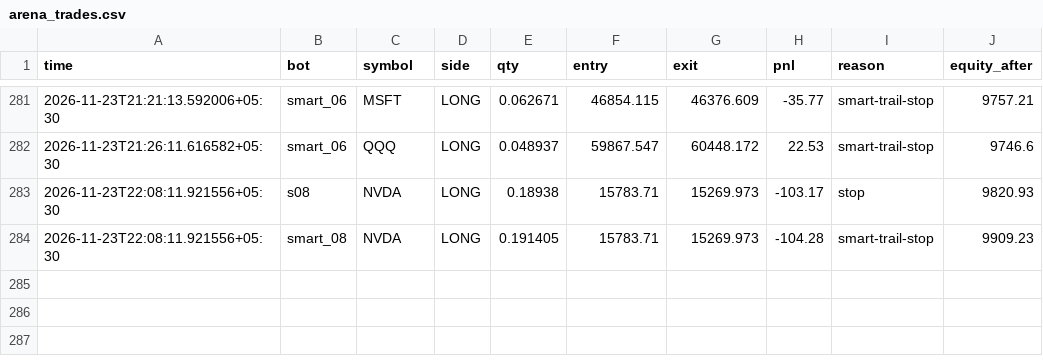
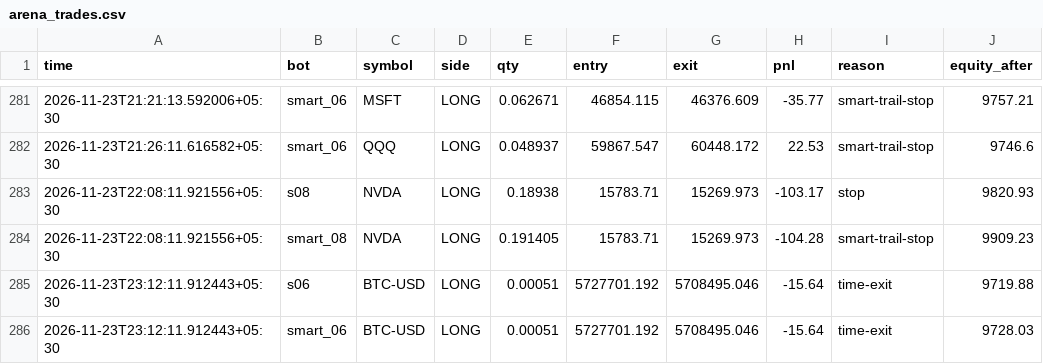
Before and after one commit to tusharghosh66-debug/night-trader, a CSV file: arena_trades.csv, drawn as a sheet; only a part is shown, gaps mark what is left out; the diff names each change by its address in the sheet, - before the commit and + after, or states it on an @@ line.

```diff
--- a/arena_trades.csv
+++ b/arena_trades.csv
+row 285: 2026-11-23T23:12:11.912443+05:30 | s06 | BTC-USD | LONG | 0.00051 | 5727701.192 | 5708495.046 | -15.64 | time-exit | 9719.88
+row 286: 2026-11-23T23:12:11.912443+05:30 | smart_06 | BTC-USD | LONG | 0.00051 | 5727701.192 | 5708495.046 | -15.64 | time-exit | 9728.03
```
Also changed, not shown: 6 other files.
